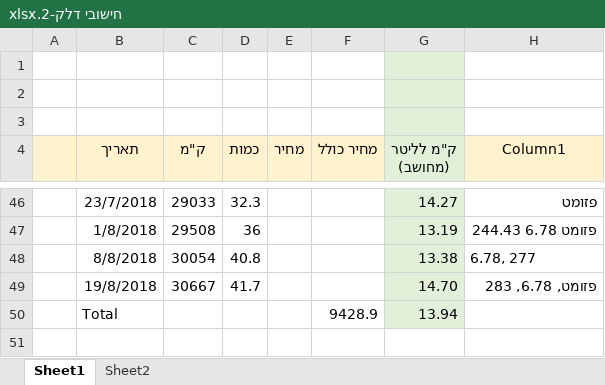
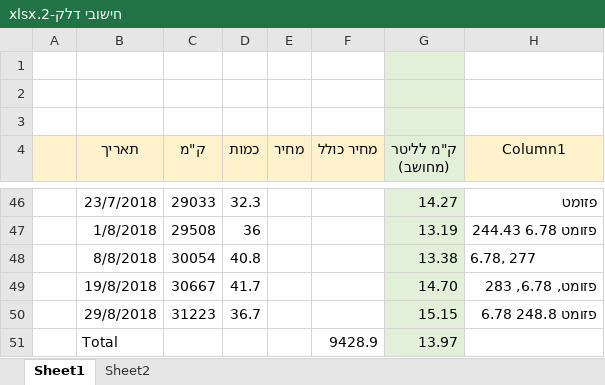
Before and after one commit to Rafael2018a/SharedDocs, an Excel workbook: חישובי דלק-2.xlsx, sheet Sheet1, drawn as a sheet; only a part is shown, gaps mark what is left out; values as stored, in another font and other column widths than the file's, no borders; charts and pictures and table styles not drawn; addresses are those after the commit; the diff names each change by its address in the sheet, - before the commit and + after, or states it on an @@ line.

```diff
--- a/חישובי דלק-2.xlsx (sheet Sheet1)
+++ b/חישובי דלק-2.xlsx (sheet Sheet1)
+row 50:  | 29/8/2018 | 31223 | 36.7 |  |  | 15.15 | פזומט 248.8 6.78
-G51 (ק"מ לליטר (מחושב)): 13.94
+G51 (ק"מ לליטר (מחושב)): 13.97
```
Also changed, not shown: charts or pictures, 1 other file.
